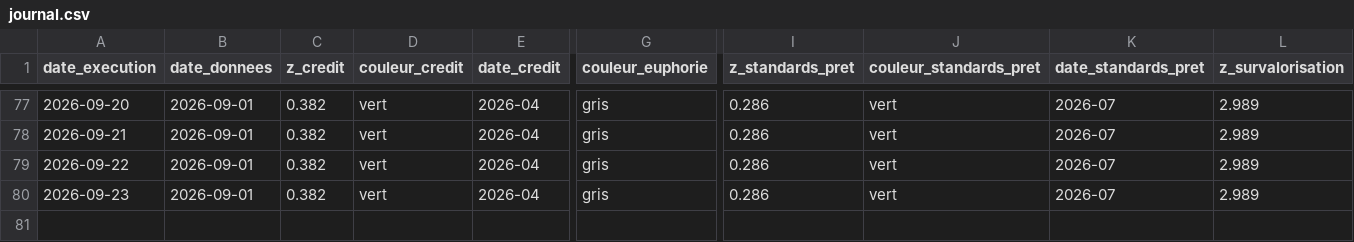
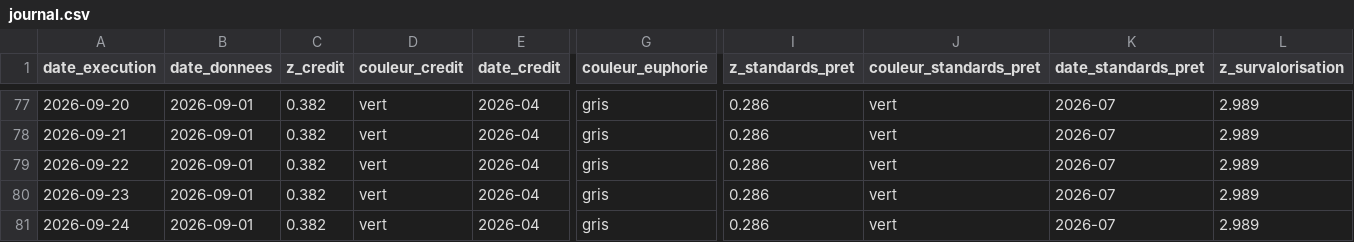
Before and after one commit to Akiravince/vigilance-pre-krach, a CSV file: output/journal.csv, drawn as a sheet; only a part is shown, gaps mark what is left out; rows hold the shown columns only; the diff names each change by its address in the sheet, - before the commit and + after, or states it on an @@ line.

```diff
--- a/output/journal.csv
+++ b/output/journal.csv
+row 81: 2026-09-24 | 2026-09-01 | 0.382 | vert | 2026-04 | gris | 0.286 | vert | 2026-07 | 2.989
```
Also changed, not shown: data/cache/NFCILEVERAGE.csv, data/history/composite.csv, 5 other files.
